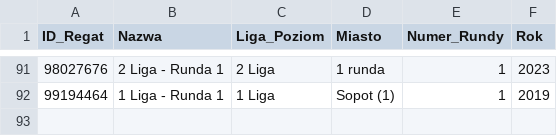
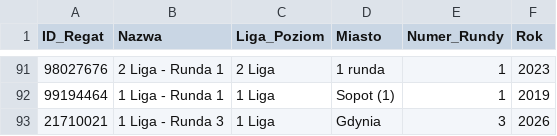
Before and after one commit to Ekmoot13/ServerPLZ, a CSV file: db/import/liga_Regaty.csv, drawn as a sheet; only a part is shown, gaps mark what is left out.

```diff
--- a/db/import/liga_Regaty.csv
+++ b/db/import/liga_Regaty.csv
@@ -92 +92,2 @@
 "99194464","1 Liga - Runda 1","1 Liga","Sopot (1)","1","2019"
+"21710021","1 Liga - Runda 3","1 Liga","Gdynia","3","2026"
```
Also changed, not shown: db/import/liga_WynikRegatManual.csv, db/import/liga_Wyscigi.csv, 3 other files.
